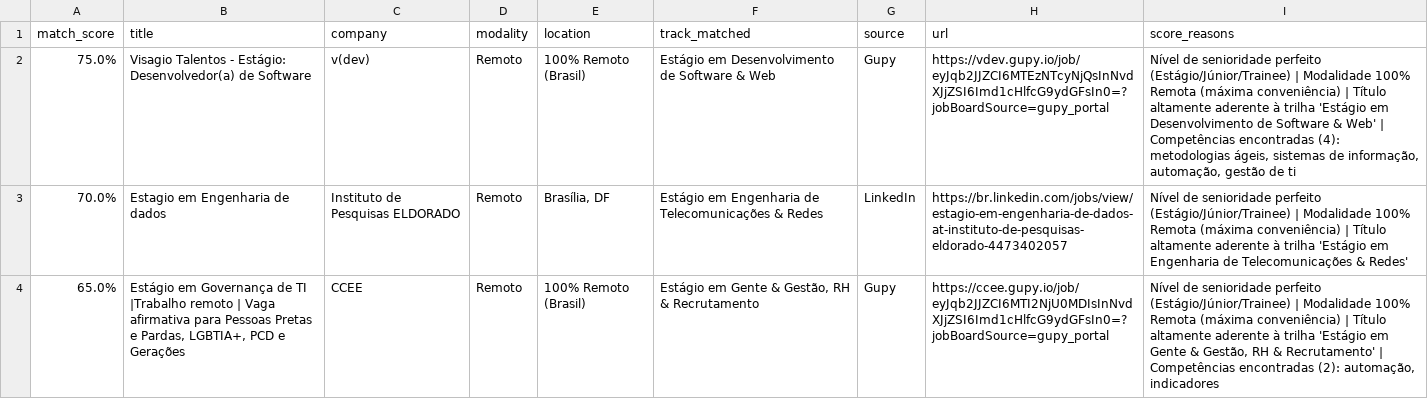
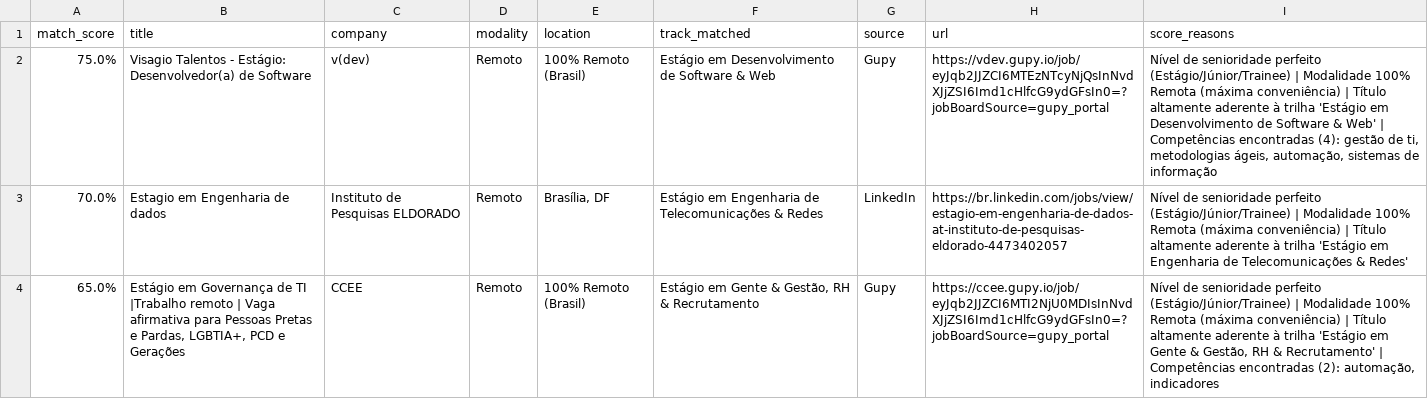
Before and after one commit to Loogan23/LoganJobRadar, a CSV file: output/vagas_compativeis.csv, drawn as a sheet; only a part is shown; the diff covers the shown part only.

```diff
--- a/output/vagas_compativeis.csv
+++ b/output/vagas_compativeis.csv
@@ -1,3 +1,3 @@
 match_score,title,company,modality,location,track_matched,source,url,score_reasons
-75.0%,Visagio Talentos - Estágio: Desenvolvedor(a) de Software,v(dev),Remoto,100% Remoto (Brasil),Estágio em Desenvolvimento de Software & Web,Gupy,https://vdev.gupy.io/job/eyJqb2JJZCI6MTEzNTcyNjQsInNvdXJjZSI6Imd1cHlfcG9ydGFsIn0=?jobBoardSource=gupy_portal,"Nível de senioridade perfeito (Estágio/Júnior/Trainee) | Modalidade 100% Remota (máxima conveniência) | Título altamente aderente à trilha 'Estágio em Desenvolvimento de Software & Web' | Competências encontradas (4): metodologias ágeis, sistemas de informação, automação, gestão de ti"
+75.0%,Visagio Talentos - Estágio: Desenvolvedor(a) de Software,v(dev),Remoto,100% Remoto (Brasil),Estágio em Desenvolvimento de Software & Web,Gupy,https://vdev.gupy.io/job/eyJqb2JJZCI6MTEzNTcyNjQsInNvdXJjZSI6Imd1cHlfcG9ydGFsIn0=?jobBoardSource=gupy_portal,"Nível de senioridade perfeito (Estágio/Júnior/Trainee) | Modalidade 100% Remota (máxima conveniência) | Título altamente aderente à trilha 'Estágio em Desenvolvimento de Software & Web' | Competências encontradas (4): gestão de ti, metodologias ágeis, automação, sistemas de informação"
 70.0%,Estagio em Engenharia de dados,Instituto de Pesquisas ELDORADO,Remoto,"Brasília, DF",Estágio em Engenharia de Telecomunicações & Redes,LinkedIn,https://br.linkedin.com/jobs/view/estagio-em-engenharia-de-dados-at-instituto-de-pesquisas-eldorado-4473402057,Nível de senioridade perfeito (Estágio/Júnior/Trainee) | Modalidade 100% Remota (máxima conveniência) | Título altamente aderente à trilha 'Estágio em Engenharia de Telecomunicações & Redes'
```
Also changed, not shown: 3 added rows, 1 removed row and 2 edited cells elsewhere in this file, 1 other file.
